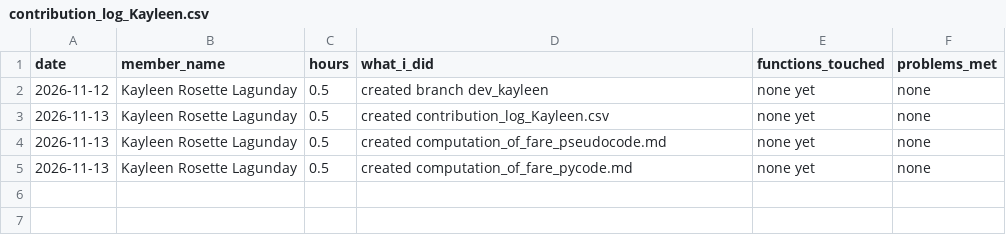
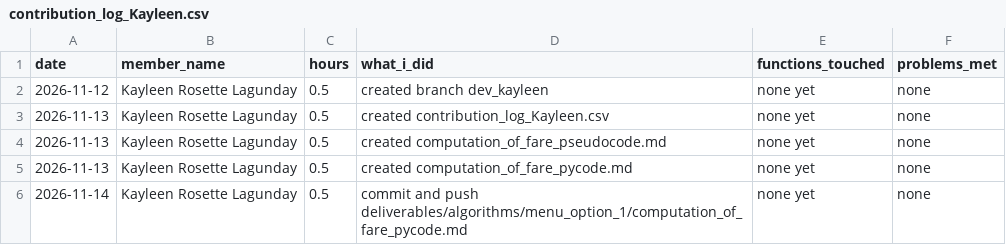
Before and after one commit to reidan-dev-upou/para_po, a CSV file: contribution_logs/contribution_log_Kayleen.csv, drawn as a sheet.

Commit message:
Add entry for commit and push of computation_of_fare_pycode.md in contribution log

```diff
--- a/contribution_logs/contribution_log_Kayleen.csv
+++ b/contribution_logs/contribution_log_Kayleen.csv
@@ -5 +5,2 @@ date,member_name,hours,what_i_did,functions_touched,problems_met
 2026-11-13,Kayleen Rosette Lagunday,0.5,created computation_of_fare_pycode.md,none yet,none
+2026-11-14,Kayleen Rosette Lagunday,0.5,commit and push deliverables/algorithms/menu_option_1/computation_of_fare_pycode.md,none yet,none
```
